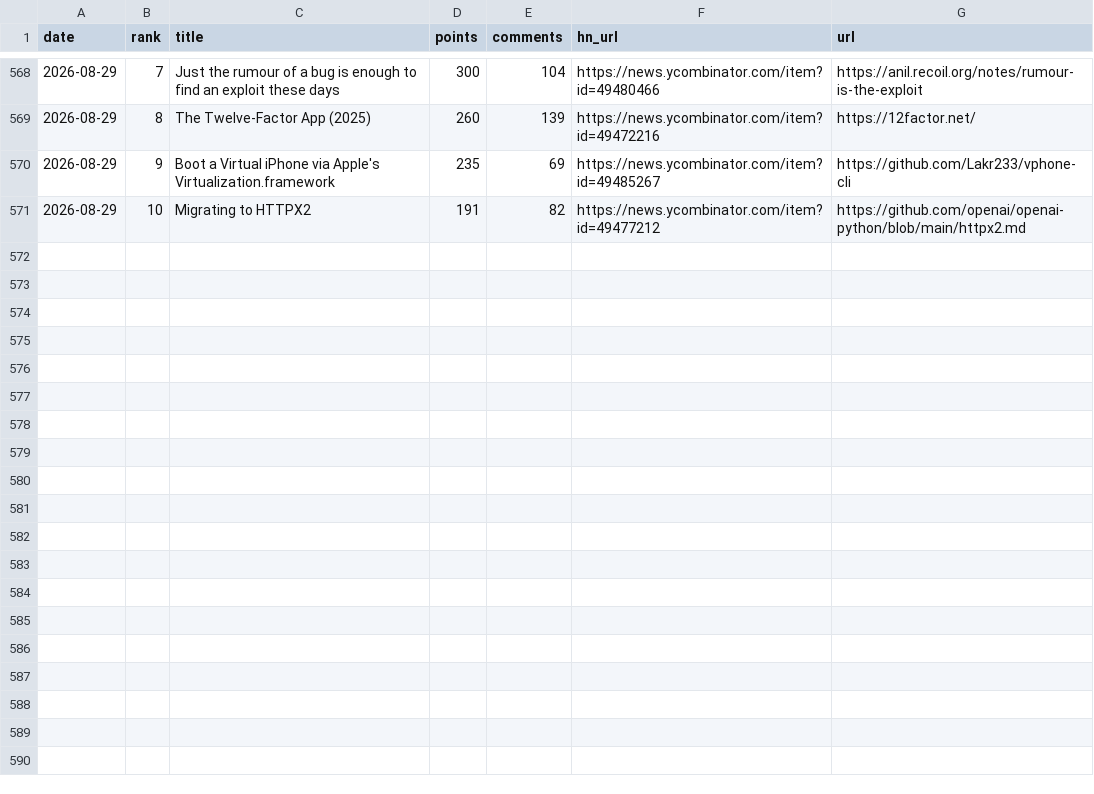
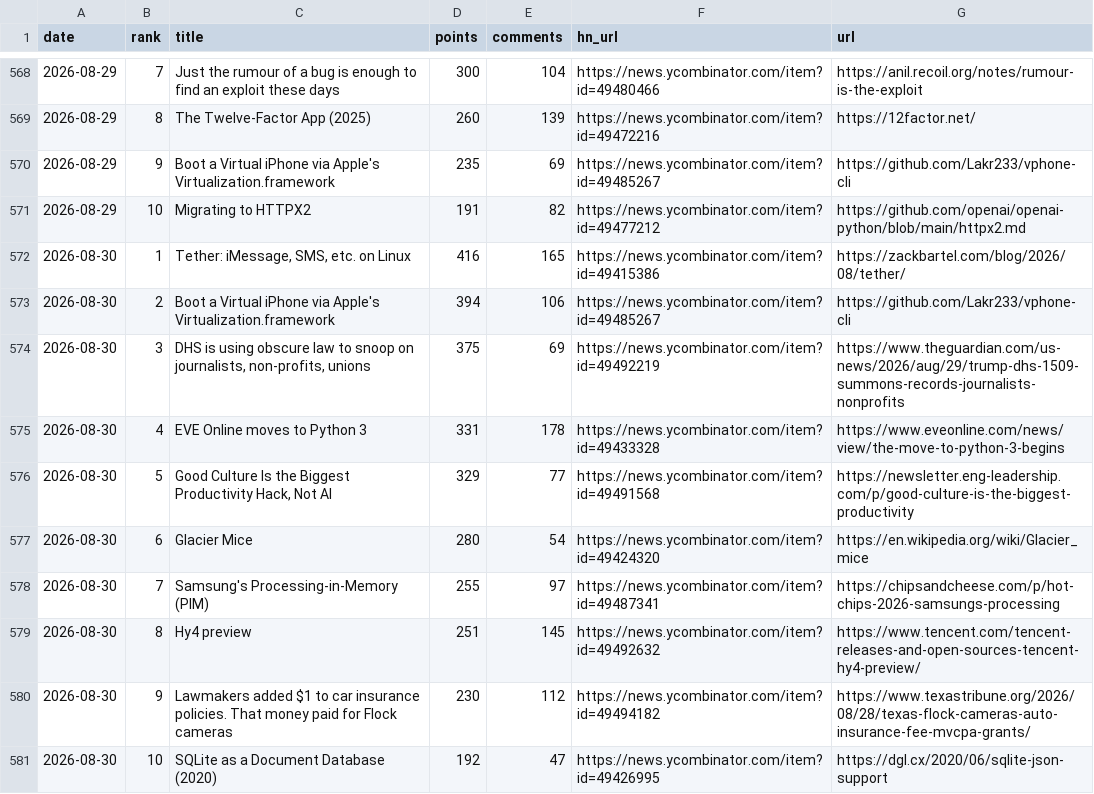
Before and after one commit to FunnymeowwooV0/star-observatory, a CSV file: data/hn_daily.csv, drawn as a sheet; only a part is shown, gaps mark what is left out.

```diff
--- a/data/hn_daily.csv
+++ b/data/hn_daily.csv
@@ -571 +571,11 @@ date,rank,title,points,comments,hn_url,url
 2026-08-29,10,Migrating to HTTPX2,191,82,https://news.ycombinator.com/item?id=49477212,https://github.com/openai/openai-python/blob/main/httpx2.md
+2026-08-30,1,"Tether: iMessage, SMS, etc. on Linux",416,165,https://news.ycombinator.com/item?id=49415386,https://zackbartel.com/blog/2026/08/tether/
+2026-08-30,2,Boot a Virtual iPhone via Apple's Virtualization.framework,394,106,https://news.ycombinator.com/item?id=49485267,https://github.com/Lakr233/vphone-cli
+2026-08-30,3,"DHS is using obscure law to snoop on journalists, non-profits, unions",375,69,https://news.ycombinator.com/item?id=49492219,https://www.theguardian.com/us-news/2026/aug/29/trump-dhs-1509-summons-records-journalists-nonprofits
+2026-08-30,4,EVE Online moves to Python 3,331,178,https://news.ycombinator.com/item?id=49433328,https://www.eveonline.com/news/view/the-move-to-python-3-begins
+2026-08-30,5,"Good Culture Is the Biggest Productivity Hack, Not AI",329,77,https://news.ycombinator.com/item?id=49491568,https://newsletter.eng-leadership.com/p/good-culture-is-the-biggest-productivity
+2026-08-30,6,Glacier Mice,280,54,https://news.ycombinator.com/item?id=49424320,https://en.wikipedia.org/wiki/Glacier_mice
+2026-08-30,7,Samsung's Processing-in-Memory (PIM),255,97,https://news.ycombinator.com/item?id=49487341,https://chipsandcheese.com/p/hot-chips-2026-samsungs-processing
+2026-08-30,8,Hy4 preview,251,145,https://news.ycombinator.com/item?id=49492632,https://www.tencent.com/tencent-releases-and-open-sources-tencent-hy4-preview/
+2026-08-30,9,Lawmakers added $1 to car insurance policies. That money paid for Flock cameras,230,112,https://news.ycombinator.com/item?id=49494182,https://www.texastribune.org/2026/08/28/texas-flock-cameras-auto-insurance-fee-mvcpa-grants/
+2026-08-30,10,SQLite as a Document Database (2020),192,47,https://news.ycombinator.com/item?id=49426995,https://dgl.cx/2020/06/sqlite-json-support
```
Also changed, not shown: data/github_daily.csv, data/hf_trending.csv, 8 other files.
